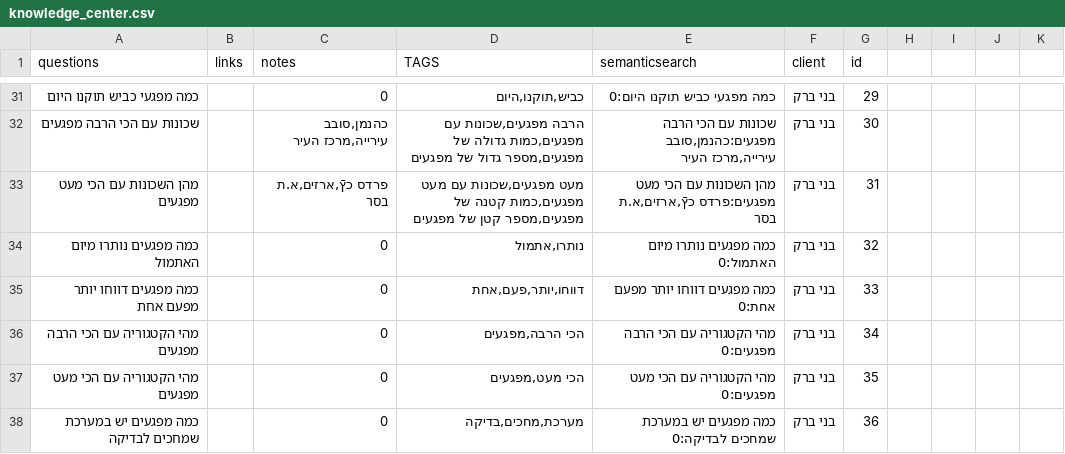
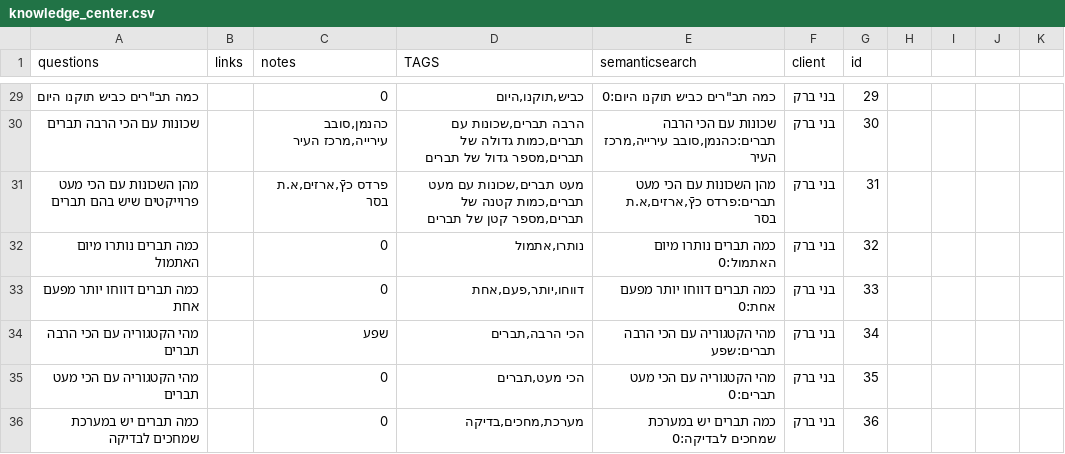
Before and after one commit to nadavsimba24/ai-chat, a CSV file: AI_chat/data/knowledge_center.csv, drawn as a sheet; only a part is shown, gaps mark what is left out; the diff covers the shown part only.

```diff
--- a/AI_chat/data/knowledge_center.csv
+++ b/AI_chat/data/knowledge_center.csv
@@ -31,8 +29,8 @@ questions,links,notes,TAGS,semanticsearch,client,id
-כמה מפגעי כביש תוקנו היום,,0,"כביש,תוקנו,היום      ",כמה מפגעי כביש תוקנו היום:0,בני ברק,29
-שכונות עם הכי הרבה מפגעים,,"כהנמן,סובב עירייה,מרכז העיר","הרבה מפגעים,שכונות עם מפגעים,כמות גדולה של מפגעים,מספר גדול של מפגעים","שכונות עם הכי הרבה מפגעים:כהנמן,סובב עירייה,מרכז העיר",בני ברק,30
-מהן השכונות עם הכי מעט מפגעים,,"פרדס כץֿ,ארזים,א.ת בסר","מעט מפגעים,שכונות עם מעט מפגעים,כמות קטנה של מפגעים,מספר קטן של מפגעים","מהן השכונות עם הכי מעט מפגעים:פרדס כץֿ,ארזים,א.ת בסר",בני ברק,31
-כמה מפגעים נותרו מיום האתמול,,0,"נותרו,אתמול         ",כמה מפגעים נותרו מיום האתמול:0,בני ברק,32
-כמה מפגעים דווחו יותר מפעם אחת,,0,"דווחו,יותר,פעם,אחת     ",כמה מפגעים דווחו יותר מפעם אחת:0,בני ברק,33
-מהי הקטגוריה עם הכי הרבה מפגעים,,0,"הכי הרבה,מפגעים     ",מהי הקטגוריה עם הכי הרבה מפגעים:0,בני ברק,34
-מהי הקטגוריה עם הכי מעט מפגעים,,0,"הכי מעט,מפגעים       ",מהי הקטגוריה עם הכי מעט מפגעים:0,בני ברק,35
-כמה מפגעים יש במערכת שמחכים לבדיקה,,0,"מערכת,מחכים,בדיקה    ",כמה מפגעים יש במערכת שמחכים לבדיקה:0,בני ברק,36
+כמה תב"רים כביש תוקנו היום,,0,"כביש,תוקנו,היום      ",כמה תב"רים כביש תוקנו היום:0,בני ברק,29
+שכונות עם הכי הרבה תברים,,"כהנמן,סובב עירייה,מרכז העיר","הרבה תברים,שכונות עם תברים,כמות גדולה של תברים,מספר גדול של תברים","שכונות עם הכי הרבה תברים:כהנמן,סובב עירייה,מרכז העיר",בני ברק,30
+מהן השכונות עם הכי מעט פרוייקטים שיש בהם תברים,,"פרדס כץֿ,ארזים,א.ת בסר","מעט תברים,שכונות עם מעט תברים,כמות קטנה של תברים,מספר קטן של תברים","מהן השכונות עם הכי מעט תברים:פרדס כץֿ,ארזים,א.ת בסר",בני ברק,31
+כמה תברים נותרו מיום האתמול,,0,"נותרו,אתמול         ",כמה תברים נותרו מיום האתמול:0,בני ברק,32
+כמה תברים דווחו יותר מפעם אחת,,0,"דווחו,יותר,פעם,אחת     ",כמה תברים דווחו יותר מפעם אחת:0,בני ברק,33
+מהי הקטגוריה עם הכי הרבה תברים,,שפע,"הכי הרבה,תברים     ",מהי הקטגוריה עם הכי הרבה תברים:שפע,בני ברק,34
+מהי הקטגוריה עם הכי מעט תברים,,0,"הכי מעט,תברים       ",מהי הקטגוריה עם הכי מעט תברים:0,בני ברק,35
+כמה תברים יש במערכת שמחכים לבדיקה,,0,"מערכת,מחכים,בדיקה    ",כמה תברים יש במערכת שמחכים לבדיקה:0,בני ברק,36
```
Also changed, not shown: 4 added rows, 6 removed rows and 53 edited cells elsewhere in this file.
